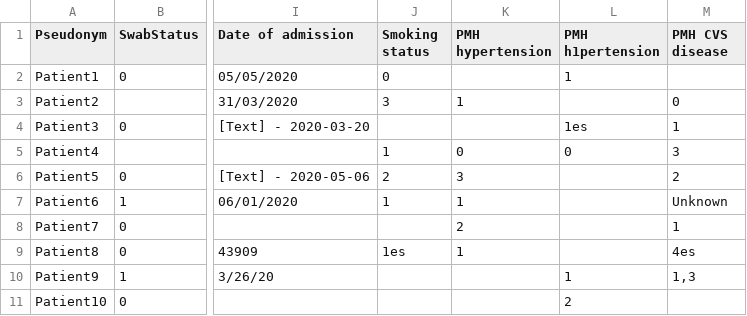
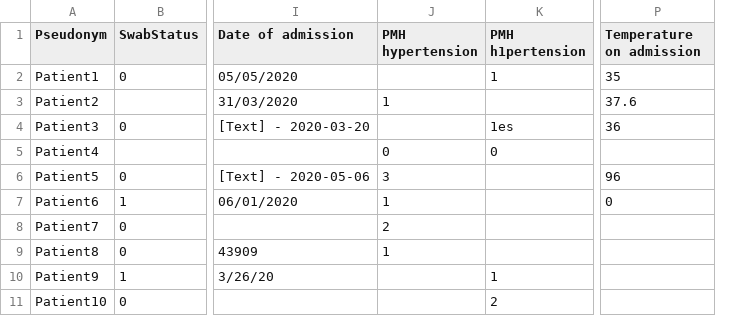
Before and after one commit to nhsx/nccid-cleaning, a CSV file: notebooks/data/example.csv, drawn as a sheet; only a part is shown, gaps mark what is left out; removed rows and columns are numbered as before the commit, all else as after; the diff names each change by its address in the sheet, - before the commit and + after, or states it on an @@ line.

Commit message:
finished example notebook

```diff
--- a/notebooks/data/example.csv
+++ b/notebooks/data/example.csv
-column J (Smoking status), rows 2-9: 0 | 3 |  | 1 | 2 | 1 |  | 1es
-column M (PMH CVS disease), rows 3-10: 0 | 1 | 3 | 2 | Unknown | 1 | 4es | 1,3
+column P (Temperature on admission), rows 2-7: 35 | 37.6 | 36 |  | 96 | 0
```
Also changed, not shown: 1 other file.
